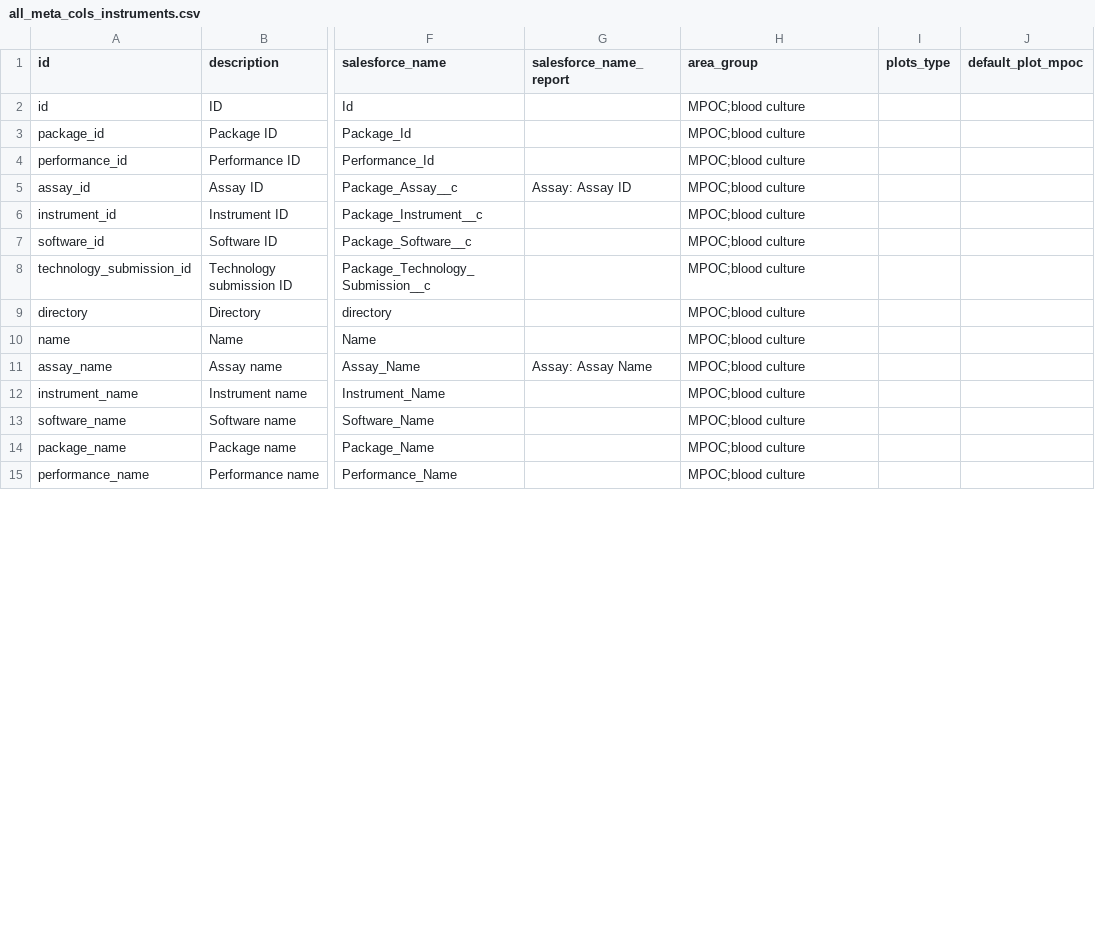
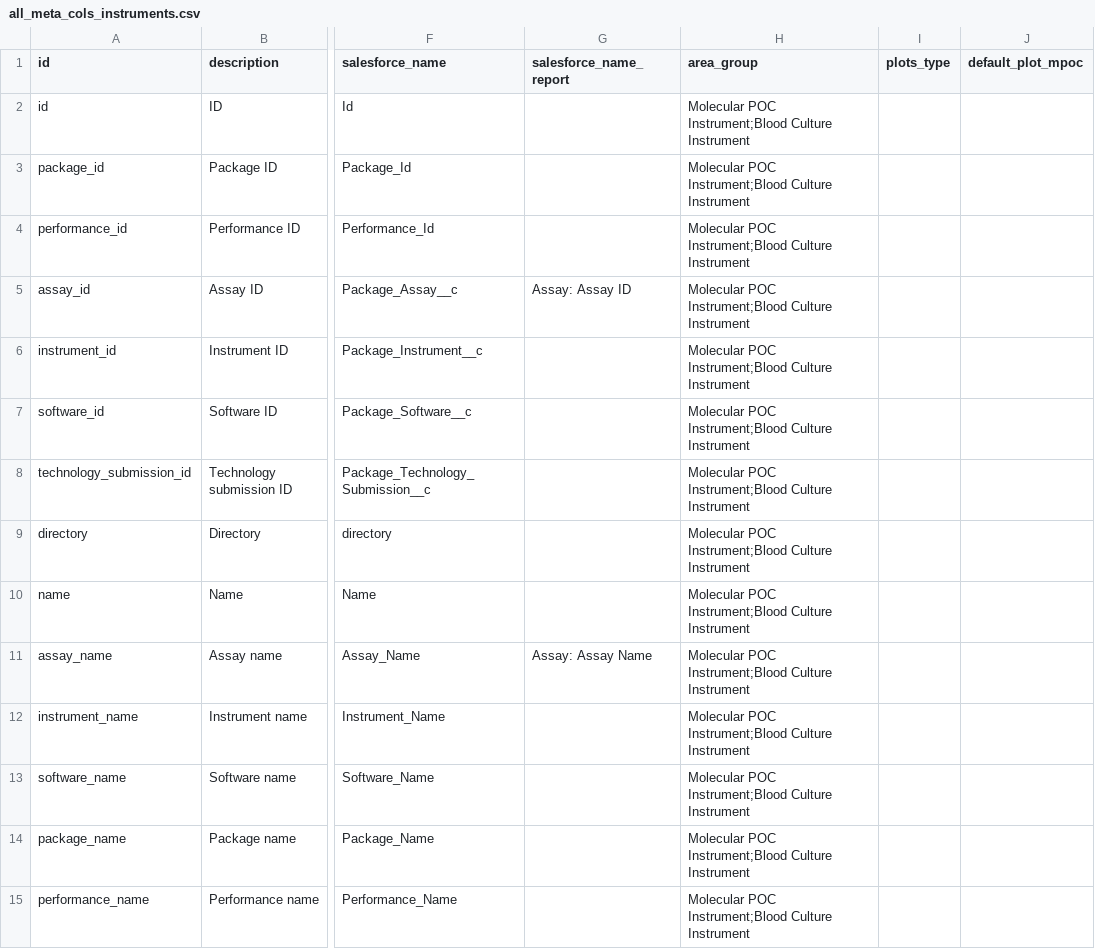
Before and after one commit to finddx/FINDtestdirData, a CSV file: data/testdir_explorer/all_meta_cols_instruments.csv, drawn as a sheet; only a part is shown, gaps mark what is left out; the diff covers the shown part only; the diff names each change by its address in the sheet, - before the commit and + after, or states it on an @@ line.

Commit message:
Match instruments group with website area

```diff
--- a/data/testdir_explorer/all_meta_cols_instruments.csv
+++ b/data/testdir_explorer/all_meta_cols_instruments.csv
-H2:H15 (area_group): MPOC;blood culture
+H2:H15 (area_group): Molecular POC Instrument;Blood Culture Instrument
```
Also changed, not shown: 37 edited cells elsewhere in this file, 1 other file.
